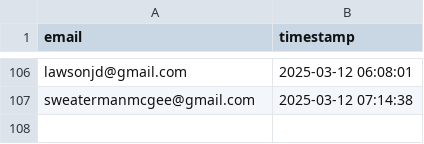
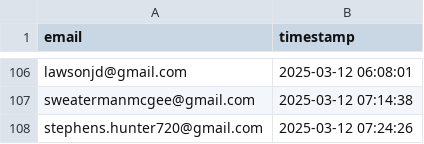
Before and after one commit to drinkitza/drinkitza, a CSV file: emails/waitlist.csv, drawn as a sheet; only a part is shown, gaps mark what is left out.

Commit message:
Add email: stephens.hunter720@gmail.com

```diff
--- a/emails/waitlist.csv
+++ b/emails/waitlist.csv
@@ -107 +107,2 @@ lawsonjd@gmail.com,2025-03-12 06:08:01
 sweatermanmcgee@gmail.com,2025-03-12 07:14:38
+stephens.hunter720@gmail.com,2025-03-12 07:24:26
```
